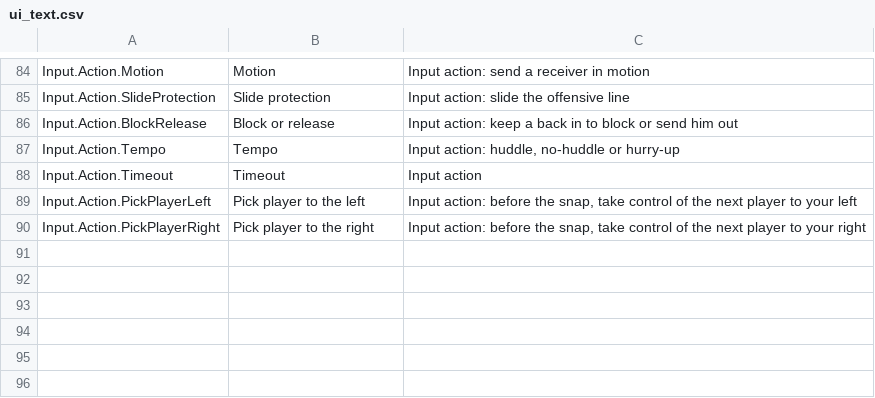
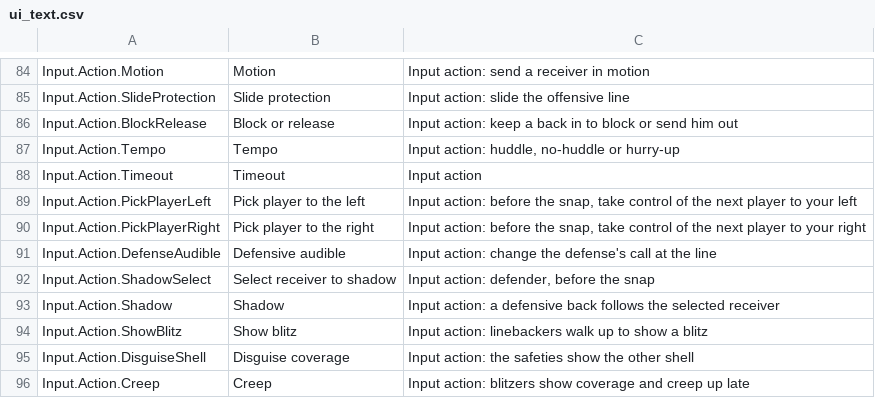
Before and after one commit to agentchieflou/play-sports, a CSV file: Data/ui_text.csv, drawn as a sheet; only a part is shown, gaps mark what is left out.

```diff
--- a/Data/ui_text.csv
+++ b/Data/ui_text.csv
@@ -90 +90,7 @@
 "Input.Action.PickPlayerRight","Pick player to the right","Input action: before the snap, take control of the next player to your right"
+"Input.Action.DefenseAudible","Defensive audible","Input action: change the defense's call at the line"
+"Input.Action.ShadowSelect","Select receiver to shadow","Input action: defender, before the snap"
+"Input.Action.Shadow","Shadow","Input action: a defensive back follows the selected receiver"
+"Input.Action.ShowBlitz","Show blitz","Input action: linebackers walk up to show a blitz"
+"Input.Action.DisguiseShell","Disguise coverage","Input action: the safeties show the other shell"
+"Input.Action.Creep","Creep","Input action: blitzers show coverage and creep up late"
```
Also changed, not shown: 3 other files.
